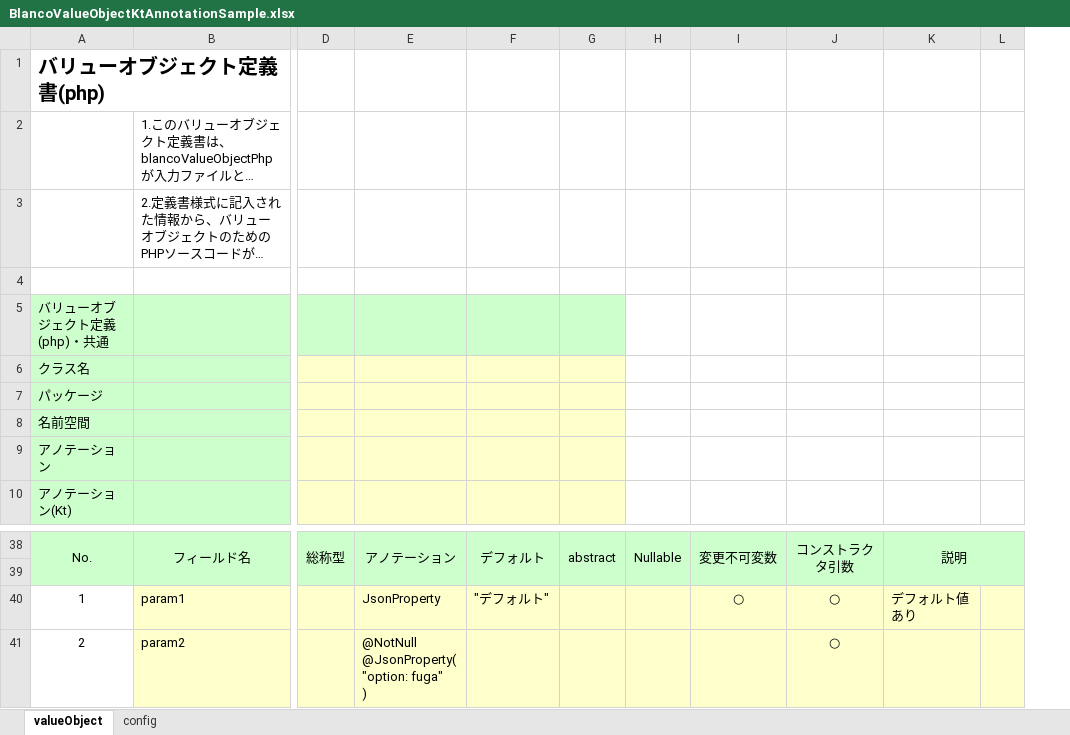
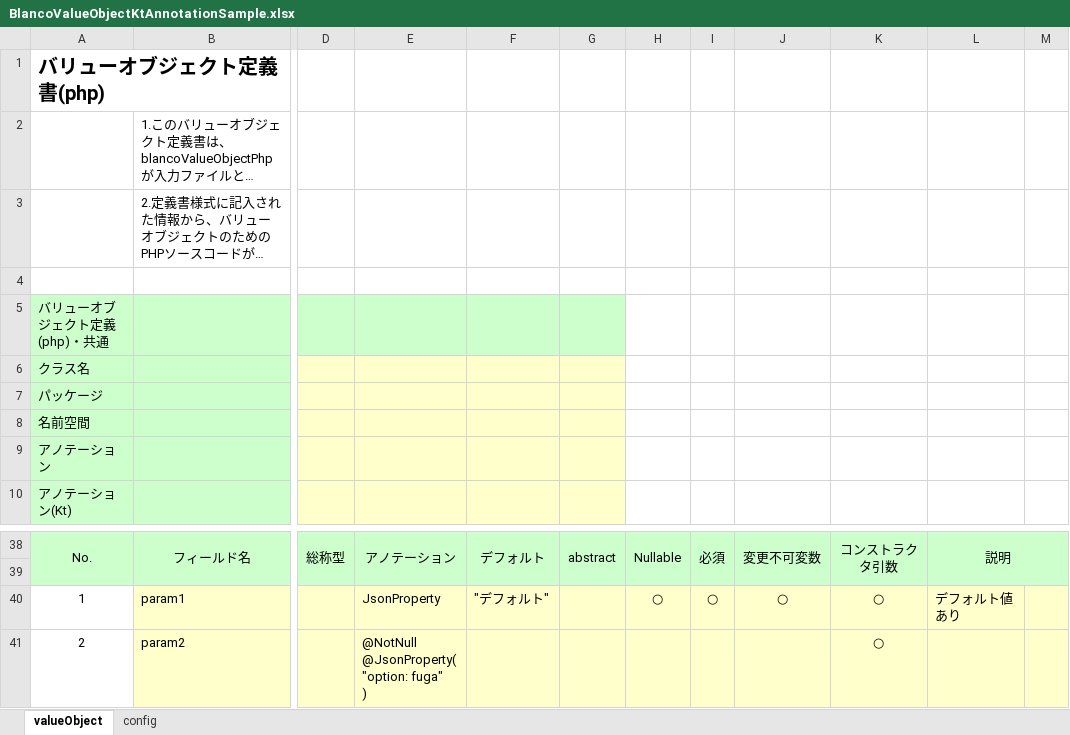
Before and after one commit to uedaueo/blancoValueObjectKt, an Excel workbook: meta/objects/BlancoValueObjectKtAnnotationSample.xlsx, sheet valueObject, drawn as a sheet; only a part is shown, gaps mark what is left out; long unchanged cells end in …; values as stored, in another font and other column widths than the file's, no borders; the diff names each change by its address in the sheet, - before the commit and + after, or states it on an @@ line.

```diff
--- a/meta/objects/BlancoValueObjectKtAnnotationSample.xlsx (sheet valueObject)
+++ b/meta/objects/BlancoValueObjectKtAnnotationSample.xlsx (sheet valueObject)
+column I, rows 38-40: 必須 |  | ○
-H40: (empty)
+H40: ○
```
Also changed, not shown: meta/program/BlancoValueObjectKtConstants.xlsx, meta/program/BlancoValueObjectKtFieldStructure.xlsx, 7 other files.
